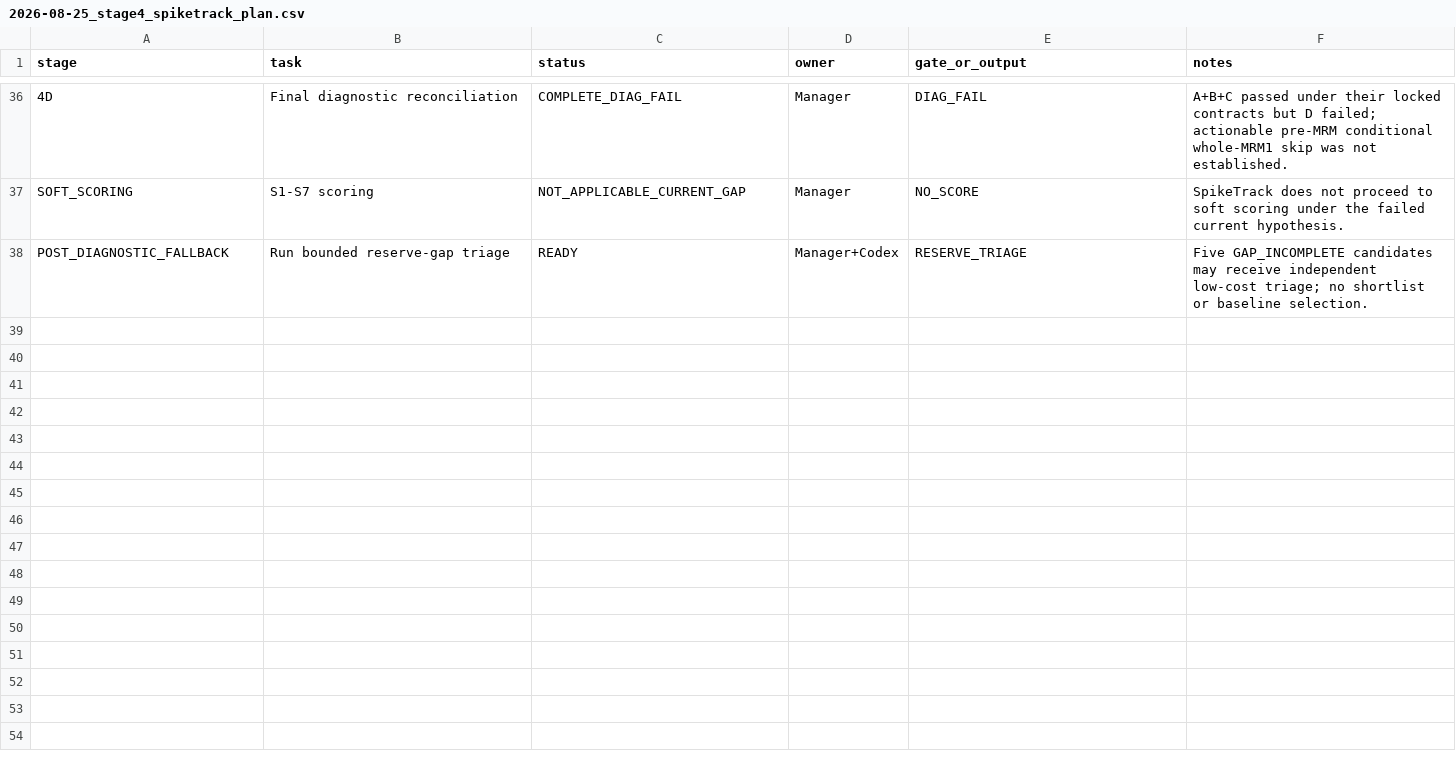
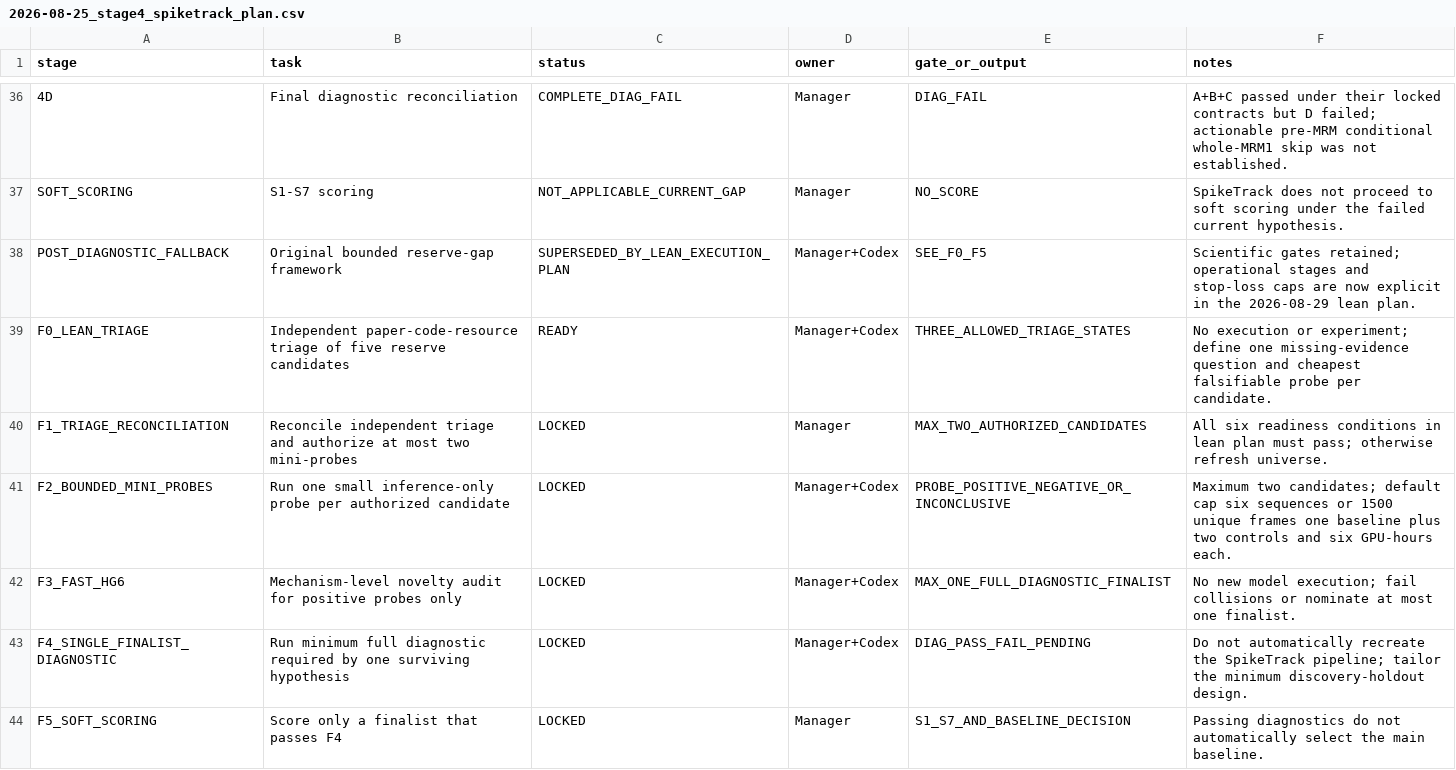
Before and after one commit to KayIsora/Q1_TrackingResearch, a CSV file: screening/manager/2026-08-25_stage4_spiketrack_plan.csv, drawn as a sheet; only a part is shown, gaps mark what is left out; the diff names each change by its address in the sheet, - before the commit and + after, or states it on an @@ line.

Commit message:
Activate lean post-SpikeTrack fallback stages

```diff
--- a/screening/manager/2026-08-25_stage4_spiketrack_plan.csv
+++ b/screening/manager/2026-08-25_stage4_spiketrack_plan.csv
-B38 (task): Run bounded reserve-gap triage
+B38 (task): Original bounded reserve-gap framework
-C38 (status): READY
+C38 (status): SUPERSEDED_BY_LEAN_EXECUTION_PLAN
-E38 (gate_or_output): RESERVE_TRIAGE
+E38 (gate_or_output): SEE_F0_F5
-F38 (notes): Five GAP_INCOMPLETE candidates may receive independent low-cost triage; no shortlist or baseline selection.
+F38 (notes): Scientific gates retained; operational stages and stop-loss caps are now explicit in the 2026-08-29 lean plan.
+row 39: F0_LEAN_TRIAGE | Independent paper-code-resource triage of five reserve candidates | READY | Manager+Codex | THREE_ALLOWED_TRIAGE_STATES | No execution or experiment; define one missing-evidence question and cheapest falsifiable probe per candidate.
+row 40: F1_TRIAGE_RECONCILIATION | Reconcile independent triage and authorize at most two mini-probes | LOCKED | Manager | MAX_TWO_AUTHORIZED_CANDIDATES | All six readiness conditions in lean plan must pass; otherwise refresh universe.
+row 41: F2_BOUNDED_MINI_PROBES | Run one small inference-only probe per authorized candidate | LOCKED | Manager+Codex | PROBE_POSITIVE_NEGATIVE_OR_INCONCLUSIVE | Maximum two candidates; default cap six sequences or 1500 unique frames one baseline plus two controls and six GPU-hours each.
+row 42: F3_FAST_HG6 | Mechanism-level novelty audit for positive probes only | LOCKED | Manager+Codex | MAX_ONE_FULL_DIAGNOSTIC_FINALIST | No new model execution; fail collisions or nominate at most one finalist.
+row 43: F4_SINGLE_FINALIST_DIAGNOSTIC | Run minimum full diagnostic required by one surviving hypothesis | LOCKED | Manager+Codex | DIAG_PASS_FAIL_PENDING | Do not automatically recreate the SpikeTrack pipeline; tailor the minimum discovery-holdout design.
+row 44: F5_SOFT_SCORING | Score only a finalist that passes F4 | LOCKED | Manager | S1_S7_AND_BASELINE_DECISION | Passing diagnostics do not automatically select the main baseline.
```
